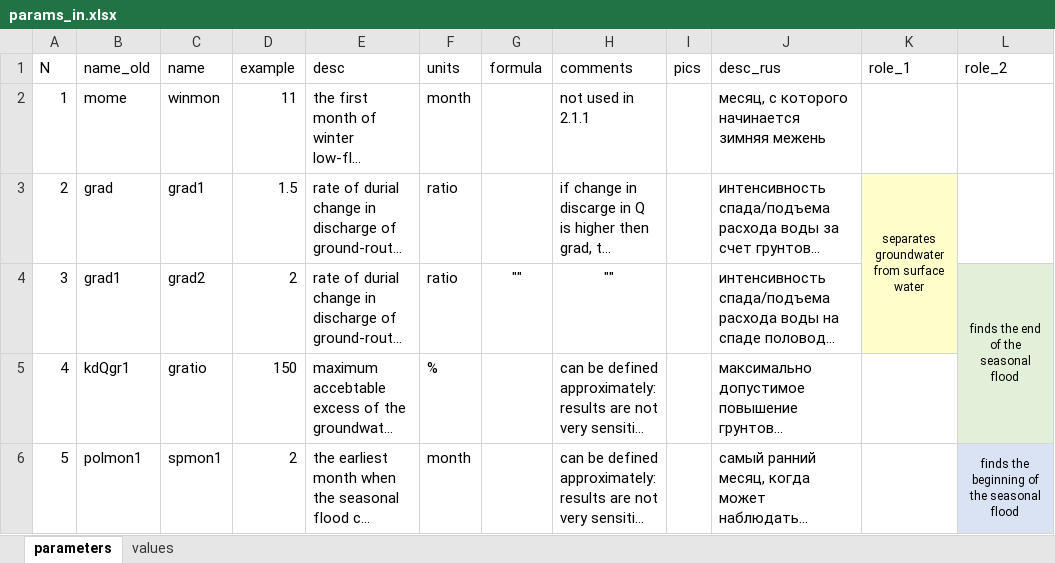
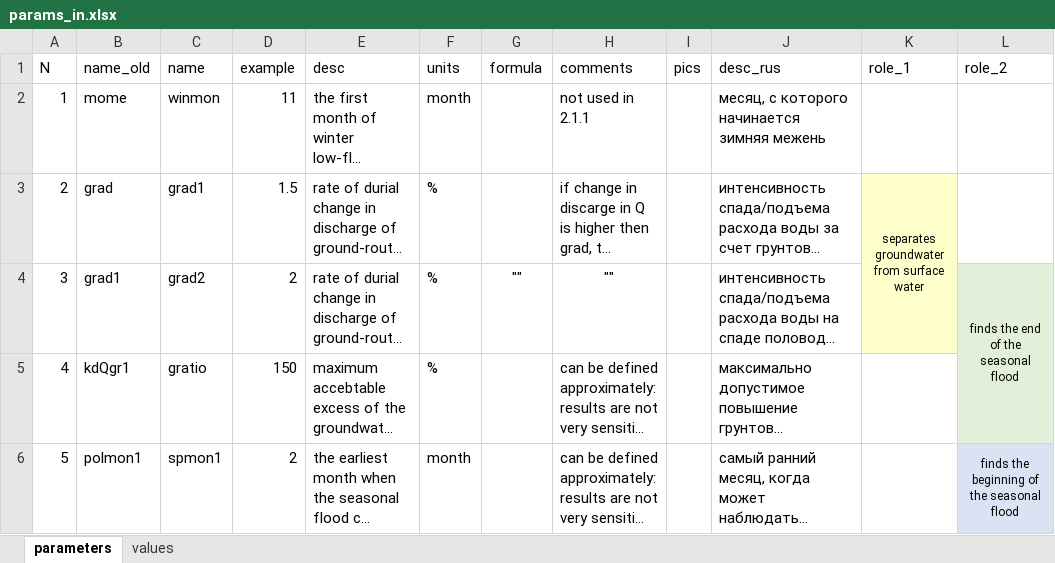
Before and after one commit to tsamsonov/grwat, an Excel workbook: data-raw/params_in.xlsx, sheet parameters, drawn as a sheet; only a part is shown; long unchanged cells end in …; values as stored, in another font and other column widths than the file's, no borders; charts and pictures not drawn; the diff names each change by its address in the sheet, - before the commit and + after, or states it on an @@ line.

Commit message:
update info about input parameters

```diff
--- a/data-raw/params_in.xlsx (sheet parameters)
+++ b/data-raw/params_in.xlsx (sheet parameters)
-F3:F4 (units): ratio
+F3:F4 (units): %
```
Also changed, not shown: 6 other files.
